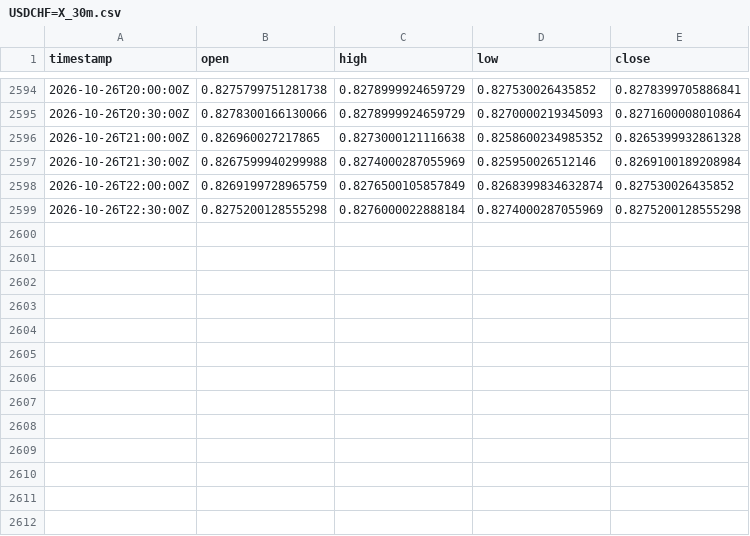
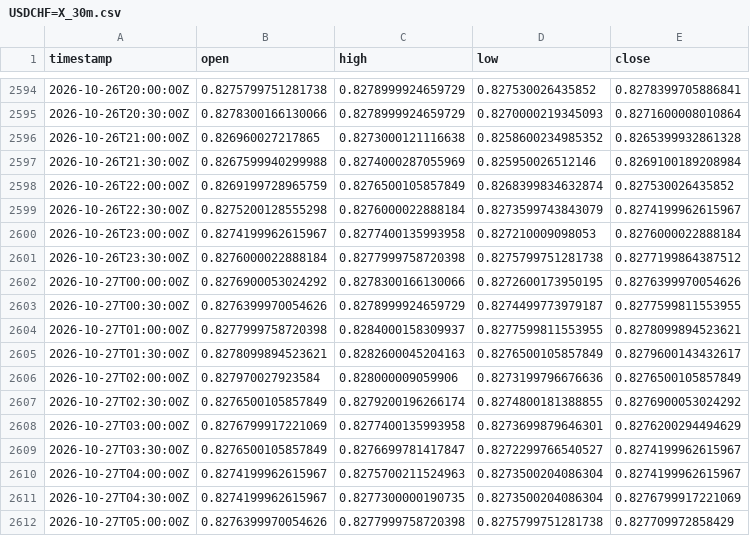
Before and after one commit to robelabraham1219-cmyk/institutional-trading-dashboard, a CSV file: data/USDCHF=X_30m.csv, drawn as a sheet; only a part is shown, gaps mark what is left out.

```diff
--- a/data/USDCHF=X_30m.csv
+++ b/data/USDCHF=X_30m.csv
@@ -2598,2 +2598,15 @@ timestamp,open,high,low,close
 2026-10-26T22:00:00Z,0.8269199728965759,0.8276500105857849,0.8268399834632874,0.827530026435852
-2026-10-26T22:30:00Z,0.8275200128555298,0.8276000022888184,0.8274000287055969,0.8275200128555298
+2026-10-26T22:30:00Z,0.8275200128555298,0.8276000022888184,0.8273599743843079,0.8274199962615967
+2026-10-26T23:00:00Z,0.8274199962615967,0.8277400135993958,0.827210009098053,0.8276000022888184
+2026-10-26T23:30:00Z,0.8276000022888184,0.8277999758720398,0.8275799751281738,0.8277199864387512
+2026-10-27T00:00:00Z,0.8276900053024292,0.8278300166130066,0.8272600173950195,0.8276399970054626
+2026-10-27T00:30:00Z,0.8276399970054626,0.8278999924659729,0.8274499773979187,0.8277599811553955
+2026-10-27T01:00:00Z,0.8277999758720398,0.8284000158309937,0.8277599811553955,0.8278099894523621
+2026-10-27T01:30:00Z,0.8278099894523621,0.8282600045204163,0.8276500105857849,0.8279600143432617
+2026-10-27T02:00:00Z,0.827970027923584,0.828000009059906,0.8273199796676636,0.8276500105857849
+2026-10-27T02:30:00Z,0.8276500105857849,0.8279200196266174,0.8274800181388855,0.8276900053024292
+2026-10-27T03:00:00Z,0.8276799917221069,0.8277400135993958,0.8273699879646301,0.8276200294494629
+2026-10-27T03:30:00Z,0.8276500105857849,0.8276699781417847,0.8272299766540527,0.8274199962615967
+2026-10-27T04:00:00Z,0.8274199962615967,0.8275700211524963,0.8273500204086304,0.8274199962615967
+2026-10-27T04:30:00Z,0.8274199962615967,0.8277300000190735,0.8273500204086304,0.8276799917221069
+2026-10-27T05:00:00Z,0.8276399970054626,0.8277999758720398,0.8275799751281738,0.827709972858429
```
Also changed, not shown: data/EURUSD=X_30m.csv, data/GBPUSD=X_30m.csv, 11 other files.
